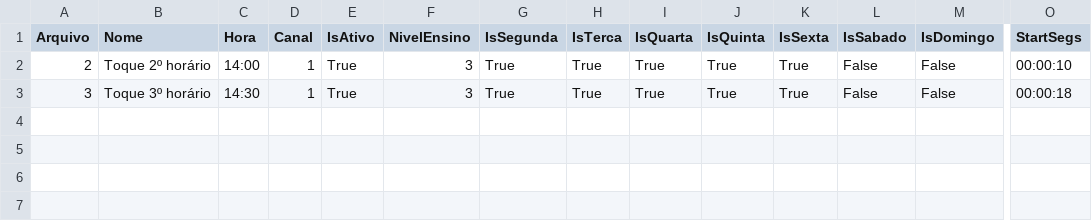
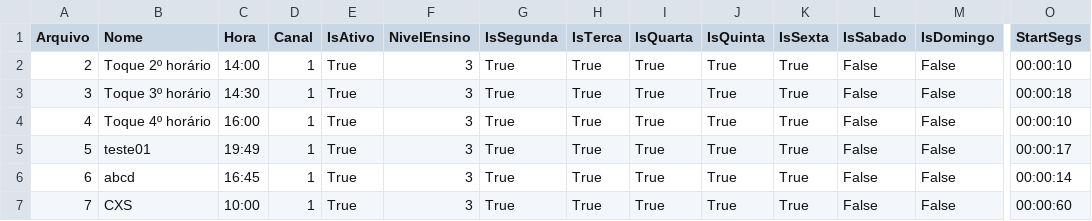
Before and after one commit to AndrywLino/SistemaToque, a CSV file: CSV/toque.csv, drawn as a sheet; only a part is shown, gaps mark what is left out; rows hold the shown columns only; the diff names each change by its address in the sheet, - before the commit and + after, or states it on an @@ line.

Commit message:
Atualização -
Transformando em segundos: StartSegs (Detalhes)

Toques - Definindo ordem descrescente pela 3ª coluna

```diff
--- a/CSV/toque.csv
+++ b/CSV/toque.csv
+row 4: 4 | Toque 4º horário | 16:00 | 1 | True | 3 | True | True | True | True | True | False | False | 00:00:10
+row 5: 5 | teste01 | 19:49 | 1 | True | 3 | True | True | True | True | True | False | False | 00:00:17
+row 6: 6 | abcd | 16:45 | 1 | True | 3 | True | True | True | True | True | False | False | 00:00:14
+row 7: 7 | CXS | 10:00 | 1 | True | 3 | True | True | True | True | True | False | False | 00:00:60
```
Also changed, not shown: 3 other files.
